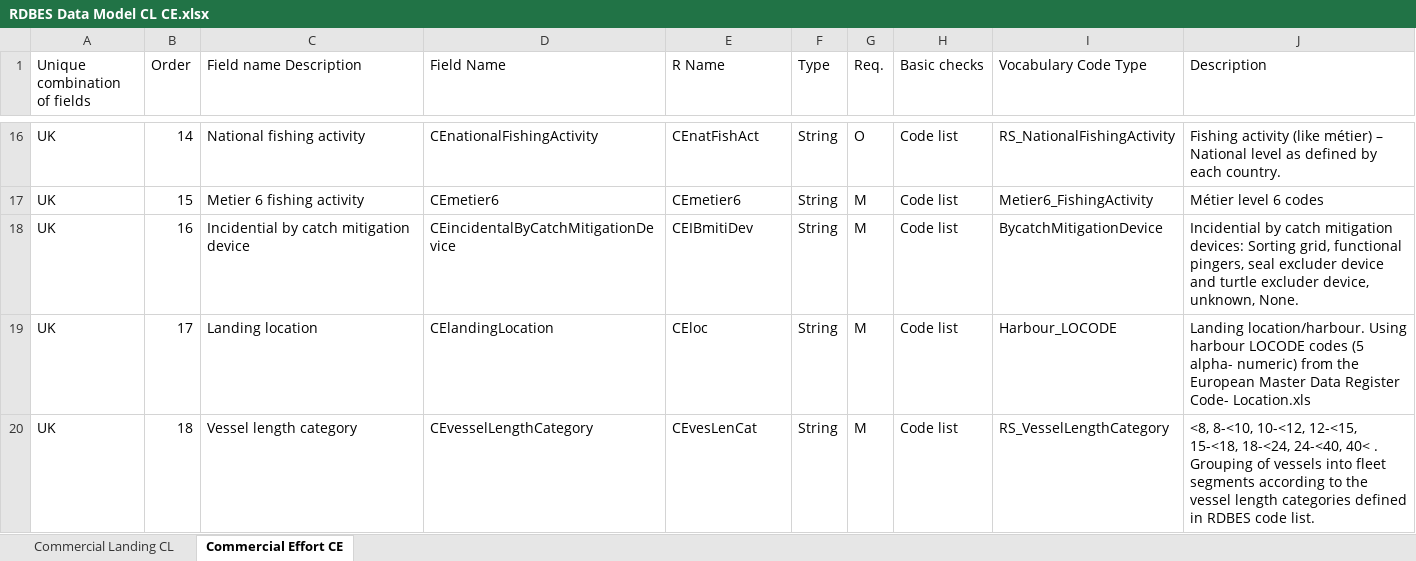
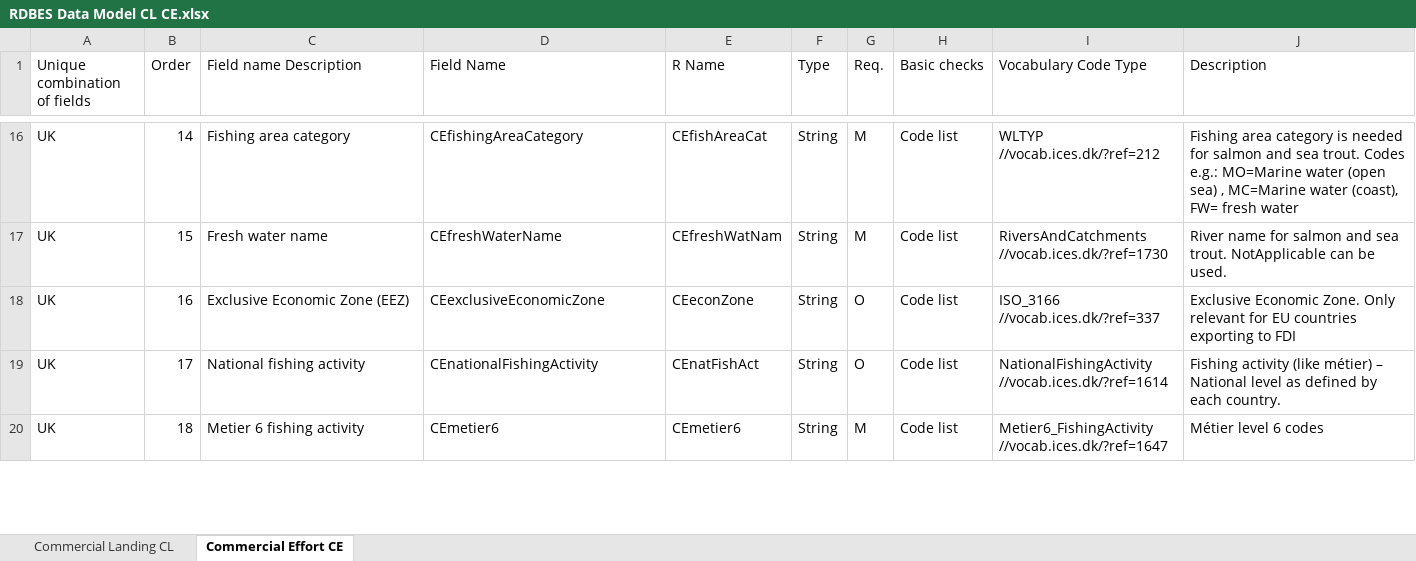
Before and after one commit to nicolas-tku/RDBEScore, an Excel workbook: data-raw/RDBES Data Model CL CE.xlsx, sheet Commercial Effort CE, drawn as a sheet; only a part is shown, gaps mark what is left out; values as stored, in another font and other column widths than the file's, no cell formats; ↵ is a line break in a cell; the diff covers the shown part only; the diff names each change by its address in the sheet, - before the commit and + after, or states it on an @@ line.

Commit message:
Updated data model reference files #28

```diff
--- a/data-raw/RDBES Data Model CL CE.xlsx (sheet Commercial Effort CE)
+++ b/data-raw/RDBES Data Model CL CE.xlsx (sheet Commercial Effort CE)
-C16 (Field name Description): National fishing activity
+C16 (Field name Description): Fishing area category
-D16 (Field Name): CEnationalFishingActivity
+D16 (Field Name): CEfishingAreaCategory
-E16 (R Name): CEnatFishAct
+E16 (R Name): CEfishAreaCat
-G16 (Req.): O
+G16 (Req.): M
-I16 (Vocabulary Code Type): RS_NationalFishingActivity
+I16 (Vocabulary Code Type): WLTYP ↵ //vocab.ices.dk/?ref=212
-J16 (Description): Fishing activity (like métier) – National level as defined by each country.
+J16 (Description): Fishing area category is needed for salmon and sea trout. Codes e.g.: MO=Marine water (open sea) , MC=Marine water (coast), FW= fresh water
-C17 (Field name Description): Metier 6 fishing activity
+C17 (Field name Description): Fresh water name
-D17 (Field Name): CEmetier6
+D17 (Field Name): CEfreshWaterName
-E17 (R Name): CEmetier6
+E17 (R Name): CEfreshWatNam
-I17 (Vocabulary Code Type): Metier6_FishingActivity
+I17 (Vocabulary Code Type): RiversAndCatchments ↵ //vocab.ices.dk/?ref=1730
-J17 (Description): Métier level 6 codes
+J17 (Description): River name for salmon and sea trout. NotApplicable can be used.
-C18 (Field name Description): Incidential by catch mitigation device
+C18 (Field name Description): Exclusive Economic Zone (EEZ)
-D18 (Field Name): CEincidentalByCatchMitigationDevice
+D18 (Field Name): CEexclusiveEconomicZone
-E18 (R Name): CEIBmitiDev
+E18 (R Name): CEeconZone
-G18:G19 (Req.): M
+G18:G19 (Req.): O
-I18 (Vocabulary Code Type): BycatchMitigationDevice
+I18 (Vocabulary Code Type): ISO_3166 ↵ //vocab.ices.dk/?ref=337
-J18 (Description): Incidential by catch mitigation devices: Sorting grid, functional pingers, seal excluder device and turtle excluder device, unknown, None.
+J18 (Description): Exclusive Economic Zone. Only relevant for EU countries exporting to FDI
-C19 (Field name Description): Landing location
+C19 (Field name Description): National fishing activity
-D19 (Field Name): CElandingLocation
+D19 (Field Name): CEnationalFishingActivity
-E19 (R Name): CEloc
+E19 (R Name): CEnatFishAct
-I19 (Vocabulary Code Type): Harbour_LOCODE
+I19 (Vocabulary Code Type): NationalFishingActivity ↵ //vocab.ices.dk/?ref=1614
-J19 (Description): Landing location/harbour. Using harbour LOCODE codes (5 alpha- numeric) from the European Master Data Register Code- Location.xls
+J19 (Description): Fishing activity (like métier) – National level as defined by each country.
-C20 (Field name Description): Vessel length category
+C20 (Field name Description): Metier 6 fishing activity
-D20 (Field Name): CEvesselLengthCategory
+D20 (Field Name): CEmetier6
-E20 (R Name): CEvesLenCat
+E20 (R Name): CEmetier6
-I20 (Vocabulary Code Type): RS_VesselLengthCategory
+I20 (Vocabulary Code Type): Metier6_FishingActivity ↵ //vocab.ices.dk/?ref=1647
-J20 (Description): <8, 8-<10, 10-<12, 12-<15, 15-<18, 18-<24, 24-<40, 40< . Grouping of vessels into fleet segments according to the vessel length categories defined in RDBES code list.
+J20 (Description): Métier level 6 codes
```
Also changed, not shown: 10 added rows and 189 edited cells elsewhere in this sheet, sheet Commercial Landing CL, cell formats, data-raw/RDBES Data Model VD SL.xlsx, 3 other files.
